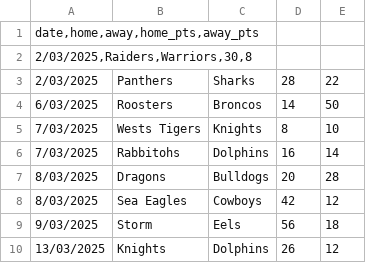
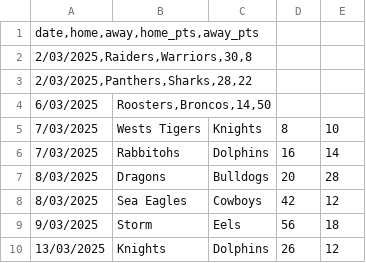
Before and after one commit to Rossdavo/nrl-ai-predictor, a CSV file: data/results_2025.csv, drawn as a sheet; only a part is shown; removed rows and columns are numbered as before the commit, all else as after; the diff names each change by its address in the sheet, - before the commit and + after, or states it on an @@ line.

Commit message:
Update results_2025.csv

```diff
--- a/data/results_2025.csv
+++ b/data/results_2025.csv
-row 3: 2/03/2025 | Panthers | Sharks | 28 | 22
-row 4: 6/03/2025 | Roosters | Broncos | 14 | 50
+row 3: 2/03/2025,Panthers,Sharks,28,22
+row 4: 6/03/2025 | Roosters,Broncos,14,50
```
